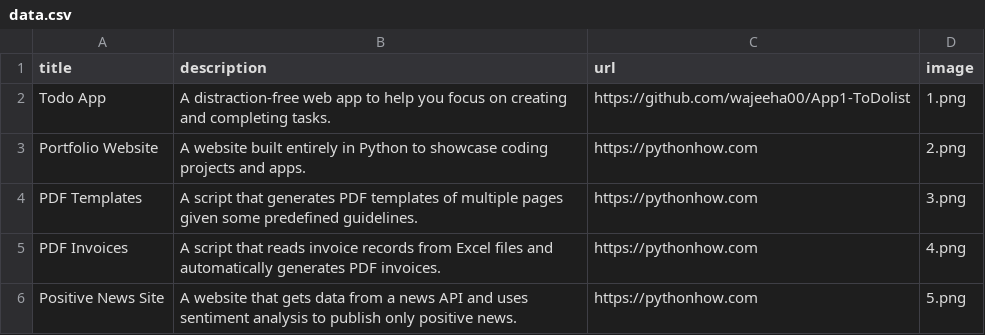
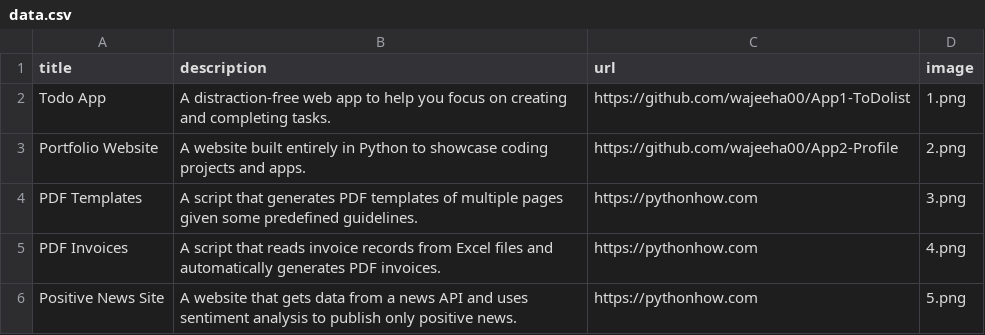
Before and after one commit to wajeeha00/App2-Profile, a CSV file: data.csv, drawn as a sheet; only a part is shown.

Commit message:
Update data.csv

```diff
--- a/data.csv
+++ b/data.csv
@@ -2,3 +2,3 @@ title;description;url;image
 Todo App;A distraction-free web app to help you focus on creating and completing tasks.;https://github.com/wajeeha00/App1-ToDolist;1.png
-Portfolio Website;A website built entirely in Python to showcase coding projects and apps.;https://pythonhow.com;2.png
+Portfolio Website;A website built entirely in Python to showcase coding projects and apps.;https://github.com/wajeeha00/App2-Profile;2.png
 PDF Templates;A script that generates PDF templates of multiple pages given some predefined guidelines.;https://pythonhow.com;3.png
```
